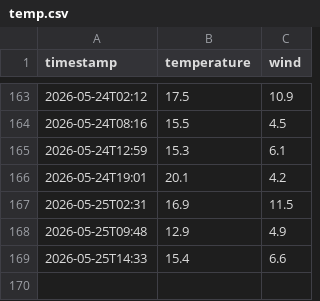
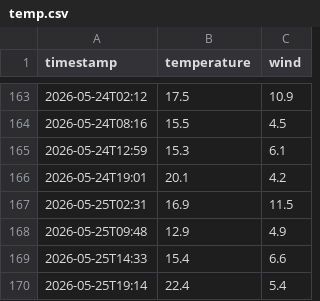
Before and after one commit to nattapongsindhu/la-weather-automet, a CSV file: temp.csv, drawn as a sheet; only a part is shown, gaps mark what is left out; the diff names each change by its address in the sheet, - before the commit and + after, or states it on an @@ line.

Commit message:
data: 22.4°C wind 5.4km/h [WARM]

```diff
--- a/temp.csv
+++ b/temp.csv
+row 170: 2026-05-25T19:14 | 22.4 | 5.4
```
Also changed, not shown: 4 other files.
